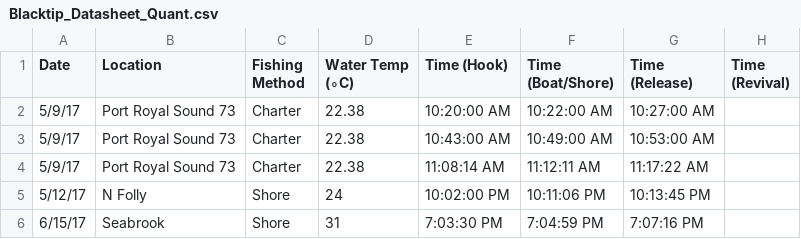
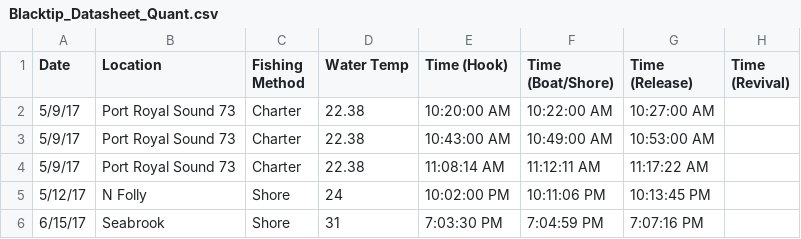
Before and after one commit to dnickweber/BinomialLogisticRegression_Weber, a CSV file: Data/Blacktip_Datasheet_Quant.csv, drawn as a sheet; only a part is shown; the diff names each change by its address in the sheet, - before the commit and + after, or states it on an @@ line.

Commit message:
Update Blacktip_Datasheet_Quant.csv

```diff
--- a/Data/Blacktip_Datasheet_Quant.csv
+++ b/Data/Blacktip_Datasheet_Quant.csv
-D1: Water Temp (∘C)
+D1: Water Temp
```
